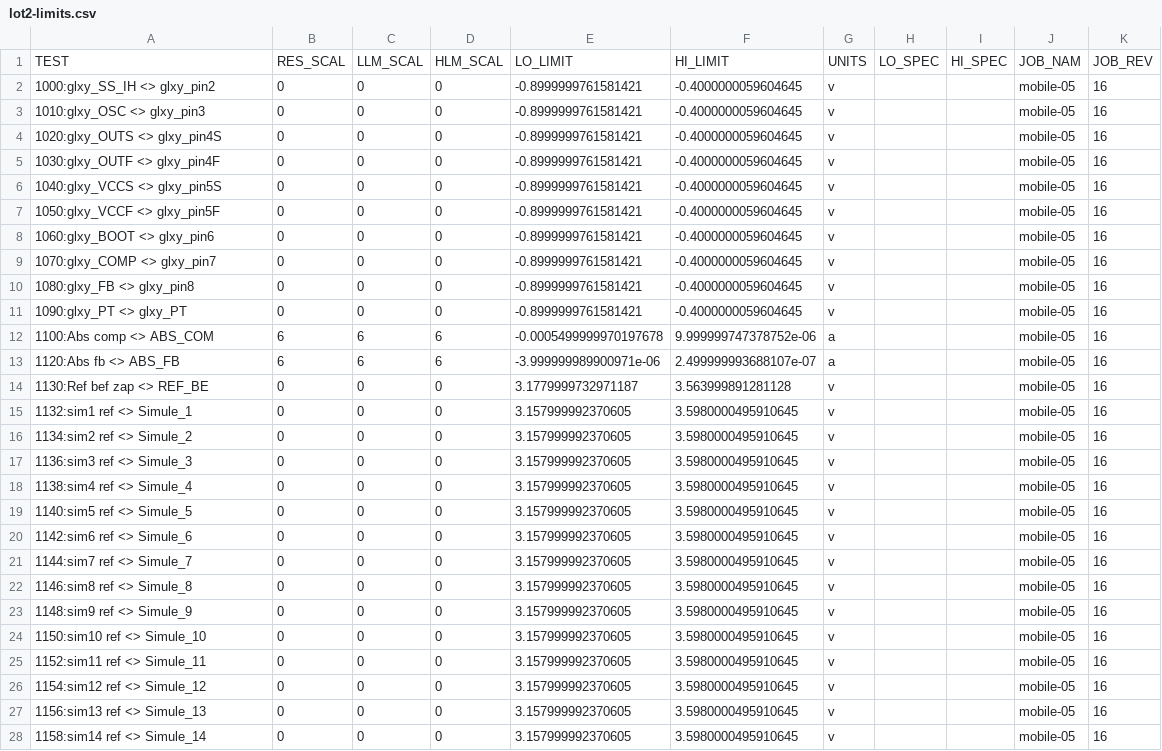
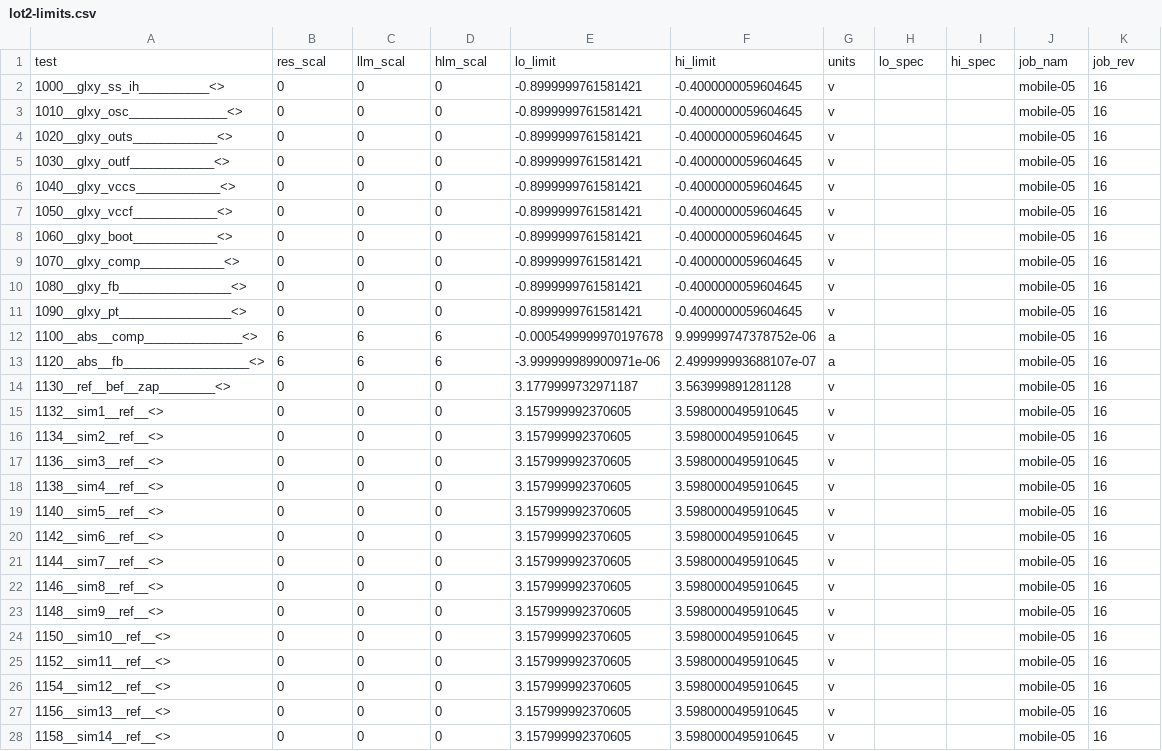
Before and after one commit to ntk-nguyen/pystdf_lite, a CSV file: data/lot2-limits.csv, drawn as a sheet; only a part is shown; the diff covers the shown part only.

```diff
--- a/data/lot2-limits.csv
+++ b/data/lot2-limits.csv
@@ -1,28 +1,28 @@
-TEST,RES_SCAL,LLM_SCAL,HLM_SCAL,LO_LIMIT,HI_LIMIT,UNITS,LO_SPEC,HI_SPEC,JOB_NAM,JOB_REV
-1000:glxy_SS_IH     <> glxy_pin2,0,0,0,-0.8999999761581421,-0.4000000059604645,v,,,mobile-05,16
-1010:glxy_OSC       <> glxy_pin3,0,0,0,-0.8999999761581421,-0.4000000059604645,v,,,mobile-05,16
-1020:glxy_OUTS      <> glxy_pin4S,0,0,0,-0.8999999761581421,-0.4000000059604645,v,,,mobile-05,16
-1030:glxy_OUTF      <> glxy_pin4F,0,0,0,-0.8999999761581421,-0.4000000059604645,v,,,mobile-05,16
-1040:glxy_VCCS      <> glxy_pin5S,0,0,0,-0.8999999761581421,-0.4000000059604645,v,,,mobile-05,16
-1050:glxy_VCCF      <> glxy_pin5F,0,0,0,-0.8999999761581421,-0.4000000059604645,v,,,mobile-05,16
-1060:glxy_BOOT      <> glxy_pin6,0,0,0,-0.8999999761581421,-0.4000000059604645,v,,,mobile-05,16
-1070:glxy_COMP      <> glxy_pin7,0,0,0,-0.8999999761581421,-0.4000000059604645,v,,,mobile-05,16
-1080:glxy_FB        <> glxy_pin8,0,0,0,-0.8999999761581421,-0.4000000059604645,v,,,mobile-05,16
-1090:glxy_PT        <> glxy_PT,0,0,0,-0.8999999761581421,-0.4000000059604645,v,,,mobile-05,16
-1100:Abs comp       <> ABS_COM,6,6,6,-0.0005499999970197678,9.999999747378752e-06,a,,,mobile-05,16
-1120:Abs fb         <> ABS_FB,6,6,6,-3.999999989900971e-06,2.499999993688107e-07,a,,,mobile-05,16
-1130:Ref bef zap    <> REF_BE,0,0,0,3.1779999732971187,3.563999891281128,v,,,mobile-05,16
-1132:sim1 ref <> Simule_1,0,0,0,3.157999992370605,3.5980000495910645,v,,,mobile-05,16
-1134:sim2 ref <> Simule_2,0,0,0,3.157999992370605,3.5980000495910645,v,,,mobile-05,16
-1136:sim3 ref <> Simule_3,0,0,0,3.157999992370605,3.5980000495910645,v,,,mobile-05,16
-1138:sim4 ref <> Simule_4,0,0,0,3.157999992370605,3.5980000495910645,v,,,mobile-05,16
-1140:sim5 ref <> Simule_5,0,0,0,3.157999992370605,3.5980000495910645,v,,,mobile-05,16
-1142:sim6 ref <> Simule_6,0,0,0,3.157999992370605,3.5980000495910645,v,,,mobile-05,16
-1144:sim7 ref <> Simule_7,0,0,0,3.157999992370605,3.5980000495910645,v,,,mobile-05,16
-1146:sim8 ref <> Simule_8,0,0,0,3.157999992370605,3.5980000495910645,v,,,mobile-05,16
-1148:sim9 ref <> Simule_9,0,0,0,3.157999992370605,3.5980000495910645,v,,,mobile-05,16
-1150:sim10 ref <> Simule_10,0,0,0,3.157999992370605,3.5980000495910645,v,,,mobile-05,16
-1152:sim11 ref <> Simule_11,0,0,0,3.157999992370605,3.5980000495910645,v,,,mobile-05,16
-1154:sim12 ref <> Simule_12,0,0,0,3.157999992370605,3.5980000495910645,v,,,mobile-05,16
-1156:sim13 ref <> Simule_13,0,0,0,3.157999992370605,3.5980000495910645,v,,,mobile-05,16
-1158:sim14 ref <> Simule_14,0,0,0,3.157999992370605,3.5980000495910645,v,,,mobile-05,16
+test,res_scal,llm_scal,hlm_scal,lo_limit,hi_limit,units,lo_spec,hi_spec,job_nam,job_rev
+1000__glxy_ss_ih__________<>,0,0,0,-0.8999999761581421,-0.4000000059604645,v,,,mobile-05,16
+1010__glxy_osc______________<>,0,0,0,-0.8999999761581421,-0.4000000059604645,v,,,mobile-05,16
+1020__glxy_outs____________<>,0,0,0,-0.8999999761581421,-0.4000000059604645,v,,,mobile-05,16
+1030__glxy_outf____________<>,0,0,0,-0.8999999761581421,-0.4000000059604645,v,,,mobile-05,16
+1040__glxy_vccs____________<>,0,0,0,-0.8999999761581421,-0.4000000059604645,v,,,mobile-05,16
+1050__glxy_vccf____________<>,0,0,0,-0.8999999761581421,-0.4000000059604645,v,,,mobile-05,16
+1060__glxy_boot____________<>,0,0,0,-0.8999999761581421,-0.4000000059604645,v,,,mobile-05,16
+1070__glxy_comp____________<>,0,0,0,-0.8999999761581421,-0.4000000059604645,v,,,mobile-05,16
+1080__glxy_fb________________<>,0,0,0,-0.8999999761581421,-0.4000000059604645,v,,,mobile-05,16
+1090__glxy_pt________________<>,0,0,0,-0.8999999761581421,-0.4000000059604645,v,,,mobile-05,16
+1100__abs__comp______________<>,6,6,6,-0.0005499999970197678,9.999999747378752e-06,a,,,mobile-05,16
+1120__abs__fb__________________<>,6,6,6,-3.999999989900971e-06,2.499999993688107e-07,a,,,mobile-05,16
+1130__ref__bef__zap________<>,0,0,0,3.1779999732971187,3.563999891281128,v,,,mobile-05,16
+1132__sim1__ref__<>,0,0,0,3.157999992370605,3.5980000495910645,v,,,mobile-05,16
+1134__sim2__ref__<>,0,0,0,3.157999992370605,3.5980000495910645,v,,,mobile-05,16
+1136__sim3__ref__<>,0,0,0,3.157999992370605,3.5980000495910645,v,,,mobile-05,16
+1138__sim4__ref__<>,0,0,0,3.157999992370605,3.5980000495910645,v,,,mobile-05,16
+1140__sim5__ref__<>,0,0,0,3.157999992370605,3.5980000495910645,v,,,mobile-05,16
+1142__sim6__ref__<>,0,0,0,3.157999992370605,3.5980000495910645,v,,,mobile-05,16
+1144__sim7__ref__<>,0,0,0,3.157999992370605,3.5980000495910645,v,,,mobile-05,16
+1146__sim8__ref__<>,0,0,0,3.157999992370605,3.5980000495910645,v,,,mobile-05,16
+1148__sim9__ref__<>,0,0,0,3.157999992370605,3.5980000495910645,v,,,mobile-05,16
+1150__sim10__ref__<>,0,0,0,3.157999992370605,3.5980000495910645,v,,,mobile-05,16
+1152__sim11__ref__<>,0,0,0,3.157999992370605,3.5980000495910645,v,,,mobile-05,16
+1154__sim12__ref__<>,0,0,0,3.157999992370605,3.5980000495910645,v,,,mobile-05,16
+1156__sim13__ref__<>,0,0,0,3.157999992370605,3.5980000495910645,v,,,mobile-05,16
+1158__sim14__ref__<>,0,0,0,3.157999992370605,3.5980000495910645,v,,,mobile-05,16
```
Also changed, not shown: 47 edited cells elsewhere in this file, 7 other files.
